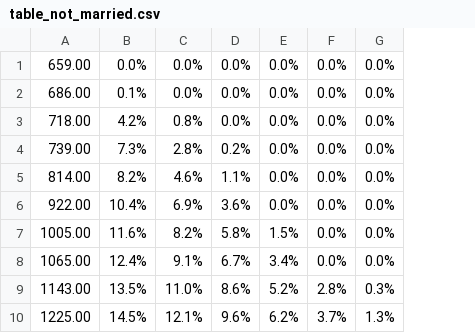
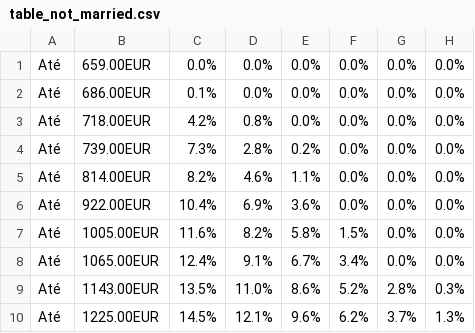
Before and after one commit to 8200383/LP_AC, a CSV file: data/table_not_married.csv, drawn as a sheet; only a part is shown; removed rows and columns are numbered as before the commit, all else as after; the diff names each change by its address in the sheet, - before the commit and + after, or states it on an @@ line.

Commit message:
Reformat data

```diff
--- a/data/table_not_married.csv
+++ b/data/table_not_married.csv
-column A, rows 1-10: 659.00 | 686.00 | 718.00 | 739.00 | 814.00 | 922.00 | 1005.00 | 1065.00 | 1143.00 | 1225.00
+column A, rows 1-10: all Até
+column B, rows 1-10: 659.00EUR | 686.00EUR | 718.00EUR | 739.00EUR | 814.00EUR | 922.00EUR | 1005.00EUR | 1065.00EUR | 1143.00EUR | 1225.00EUR
```
